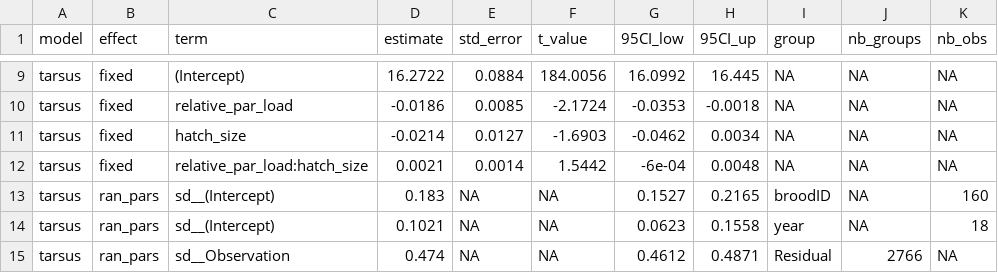
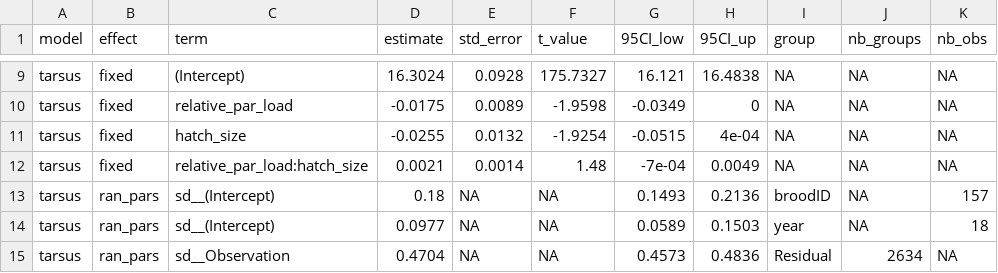
Before and after one commit to ameliefar/protocalliphora, a CSV file: output_tables/output_preanalyses_unst.csv, drawn as a sheet; only a part is shown, gaps mark what is left out; the diff covers the shown part only.

```diff
--- a/output_tables/output_preanalyses_unst.csv
+++ b/output_tables/output_preanalyses_unst.csv
@@ -9,7 +9,7 @@
-"tarsus","fixed","(Intercept)",16.2722,0.0884,184.0056,16.0992,16.445,NA,NA,NA
-"tarsus","fixed","relative_par_load",-0.0186,0.0085,-2.1724,-0.0353,-0.0018,NA,NA,NA
-"tarsus","fixed","hatch_size",-0.0214,0.0127,-1.6903,-0.0462,0.0034,NA,NA,NA
-"tarsus","fixed","relative_par_load:hatch_size",0.0021,0.0014,1.5442,-6e-04,0.0048,NA,NA,NA
-"tarsus","ran_pars","sd__(Intercept)",0.183,NA,NA,0.1527,0.2165,"broodID",NA,160
-"tarsus","ran_pars","sd__(Intercept)",0.1021,NA,NA,0.0623,0.1558,"year",NA,18
-"tarsus","ran_pars","sd__Observation",0.474,NA,NA,0.4612,0.4871,"Residual",2766,NA
+"tarsus","fixed","(Intercept)",16.3024,0.0928,175.7327,16.121,16.4838,NA,NA,NA
+"tarsus","fixed","relative_par_load",-0.0175,0.0089,-1.9598,-0.0349,0,NA,NA,NA
+"tarsus","fixed","hatch_size",-0.0255,0.0132,-1.9254,-0.0515,4e-04,NA,NA,NA
+"tarsus","fixed","relative_par_load:hatch_size",0.0021,0.0014,1.48,-7e-04,0.0049,NA,NA,NA
+"tarsus","ran_pars","sd__(Intercept)",0.18,NA,NA,0.1493,0.2136,"broodID",NA,157
+"tarsus","ran_pars","sd__(Intercept)",0.0977,NA,NA,0.0589,0.1503,"year",NA,18
+"tarsus","ran_pars","sd__Observation",0.4704,NA,NA,0.4573,0.4836,"Residual",2634,NA
```
Also changed, not shown: 31 edited cells elsewhere in this file, output_tables/output_preanalyses_st.csv.
